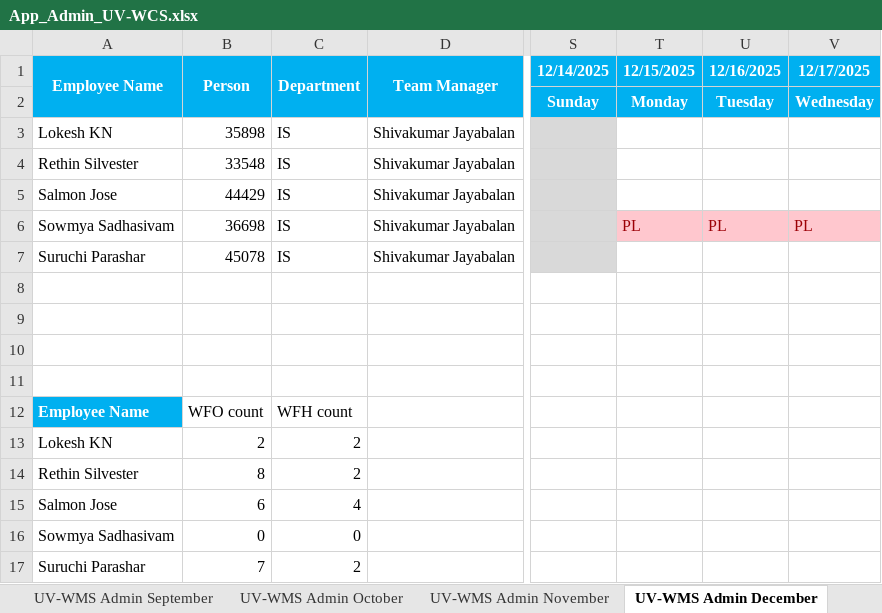
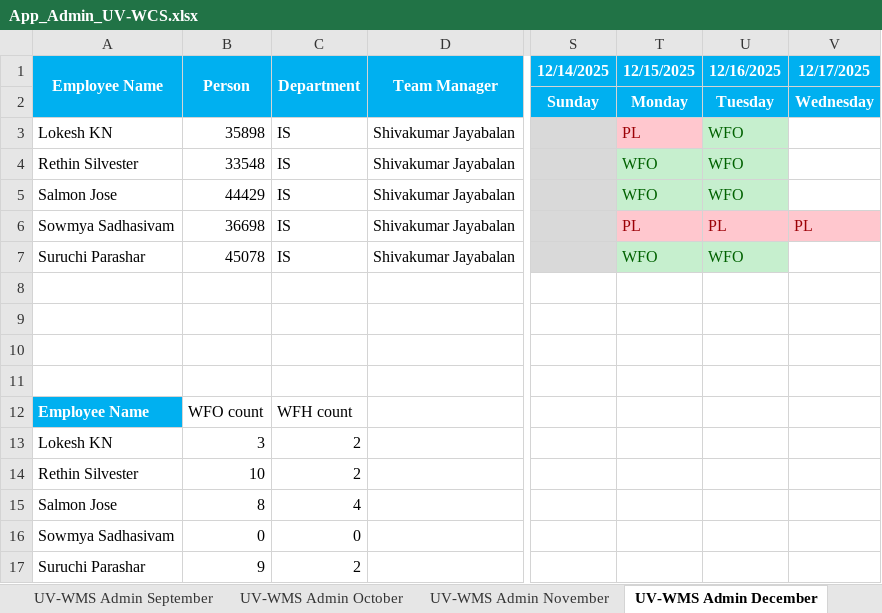
Before and after one commit to rethinsilvester/wfo-tracker, an Excel workbook: data/uv-wcs/App_Admin_UV-WCS.xlsx, sheet UV-WMS Admin December, drawn as a sheet; only a part is shown, gaps mark what is left out; values as stored, in another font and other column widths than the file's, no borders; conditional formats not drawn; the diff names each change by its address in the sheet, - before the commit and + after, or states it on an @@ line.

```diff
--- a/data/uv-wcs/App_Admin_UV-WCS.xlsx (sheet UV-WMS Admin December)
+++ b/data/uv-wcs/App_Admin_UV-WCS.xlsx (sheet UV-WMS Admin December)
-T3 (12/15/2025): (empty)
+T3 (12/15/2025): PL
-T3 fill: none
+T3 fill: #FFC7CE
-U3:U5 (12/16/2025): (empty)
+U3:U5 (12/16/2025): WFO
-U3 fill: none
+U3 fill: #C6EFCE
-T4:T5 (12/15/2025): (empty)
+T4:T5 (12/15/2025): WFO
-T4:U5 fill: none
+T4:U5 fill: #C6EFCE
-T7 (12/15/2025): (empty)
+T7 (12/15/2025): WFO
-T7:U7 fill: none
+T7:U7 fill: #C6EFCE
-U7 (12/16/2025): (empty)
+U7 (12/16/2025): WFO
-B13 (Person): 2
+B13 (Person): 3
-B14 (Person): 8
+B14 (Person): 10
-B15 (Person): 6
+B15 (Person): 8
-B17 (Person): 7
+B17 (Person): 9
```
Also changed, not shown: 1 other file.
